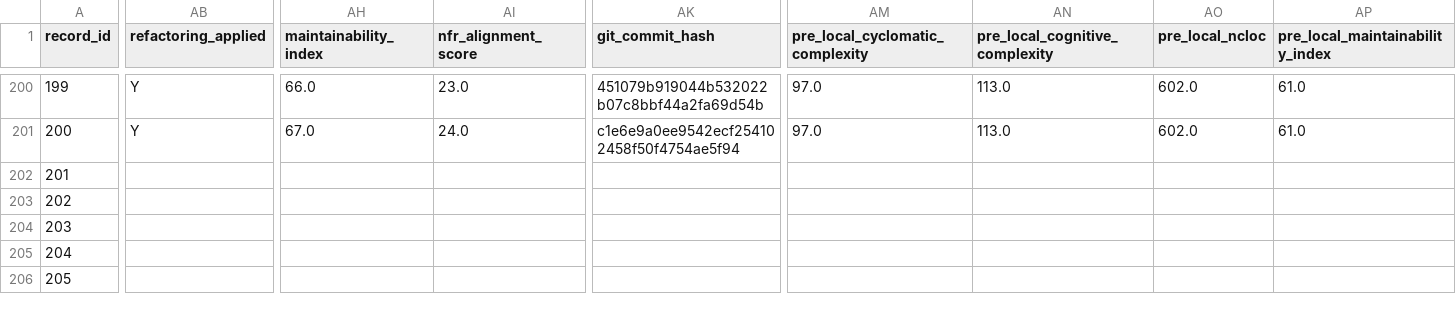
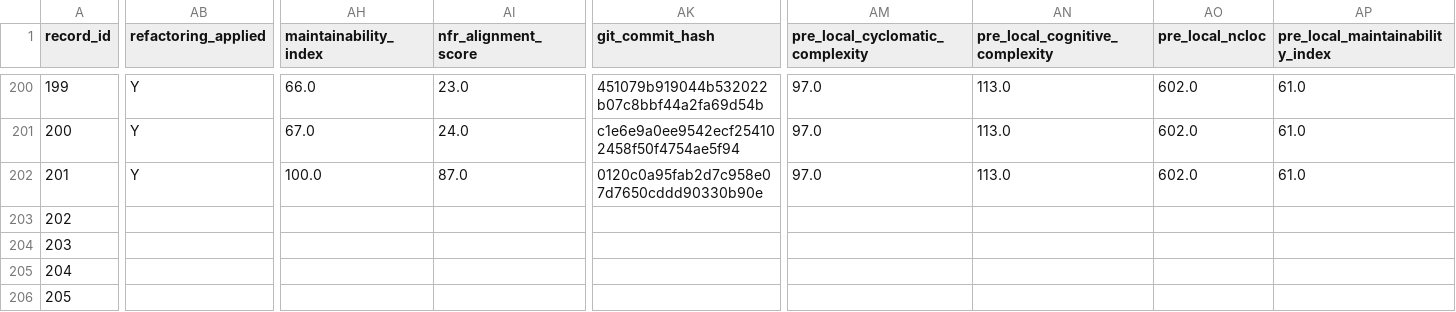
Before and after one commit to dhillii/reducing-technical-debt-praxis-experiment, a CSV file: data/unified_experimental_dataset_shell.csv, drawn as a sheet; only a part is shown, gaps mark what is left out; the diff covers the shown part only; the diff names each change by its address in the sheet, - before the commit and + after, or states it on an @@ line.

Commit message:
File 0014 | Ghost | nfr_enriched | Run 1
Commit metadata (YAML-style header):
---
record_id: 202
file_id: 14
project_name: Ghost
file_name: offer-page.js
condition: nfr_enriched
run_number: 1
llm_model: claude-sonnet-4-6
llm_temperature: 0.0
prompt_tokens: 6290
completion_tokens: 5281
total_tokens: 11571
timestamp: 2026-03-22T17:43:51.446672Z
---

Refactored code for offer-page.js addressing SonarCloud issues.
Pre-refactoring CC: 109

Code path: conditions/nfr_enriched/file_0014/run_1.js

```diff
--- a/data/unified_experimental_dataset_shell.csv
+++ b/data/unified_experimental_dataset_shell.csv
-AB202 (refactoring_applied): (empty)
+AB202 (refactoring_applied): Y
-AH202 (maintainability_index): (empty)
+AH202 (maintainability_index): 100.0
-AI202 (nfr_alignment_score): (empty)
+AI202 (nfr_alignment_score): 87.0
-AK202 (git_commit_hash): (empty)
+AK202 (git_commit_hash): 0120c0a95fab2d7c958e07d7650cddd90330b90e
-AM202 (pre_local_cyclomatic_complexity): (empty)
+AM202 (pre_local_cyclomatic_complexity): 97.0
-AN202 (pre_local_cognitive_complexity): (empty)
+AN202 (pre_local_cognitive_complexity): 113.0
-AO202 (pre_local_ncloc): (empty)
+AO202 (pre_local_ncloc): 602.0
-AP202 (pre_local_maintainability_index): (empty)
+AP202 (pre_local_maintainability_index): 61.0
```
Also changed, not shown: 8 edited cells elsewhere in this file, 1 other file.
